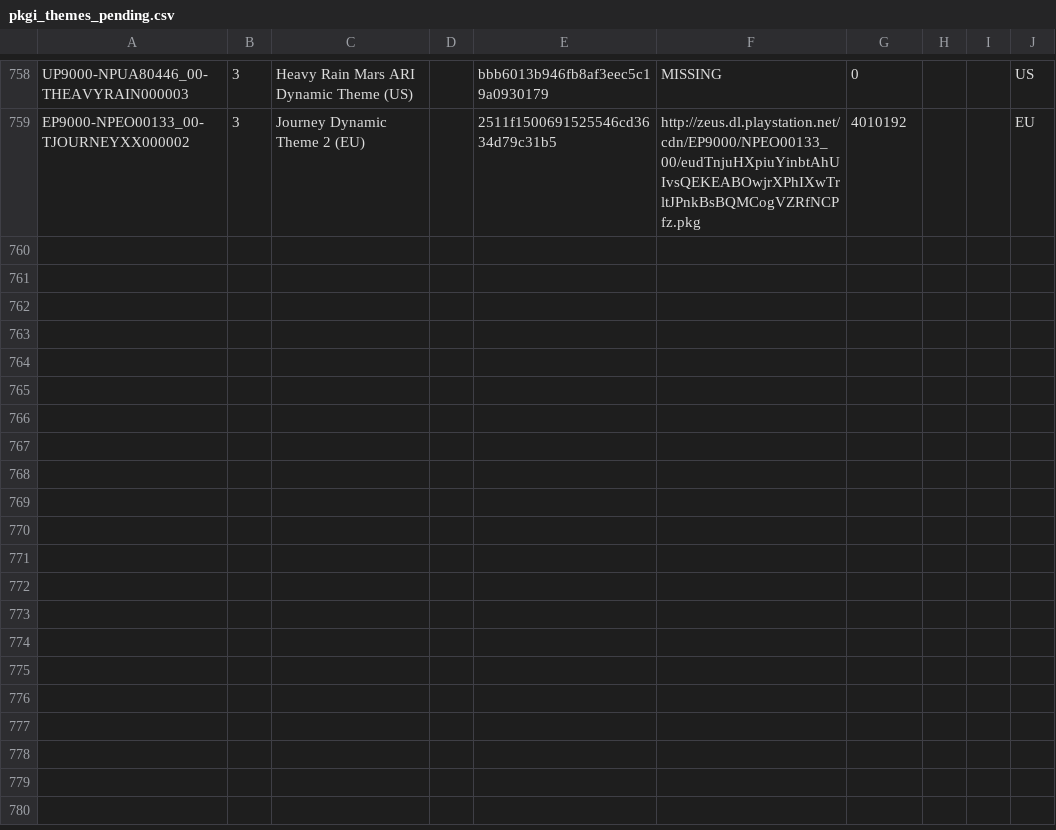
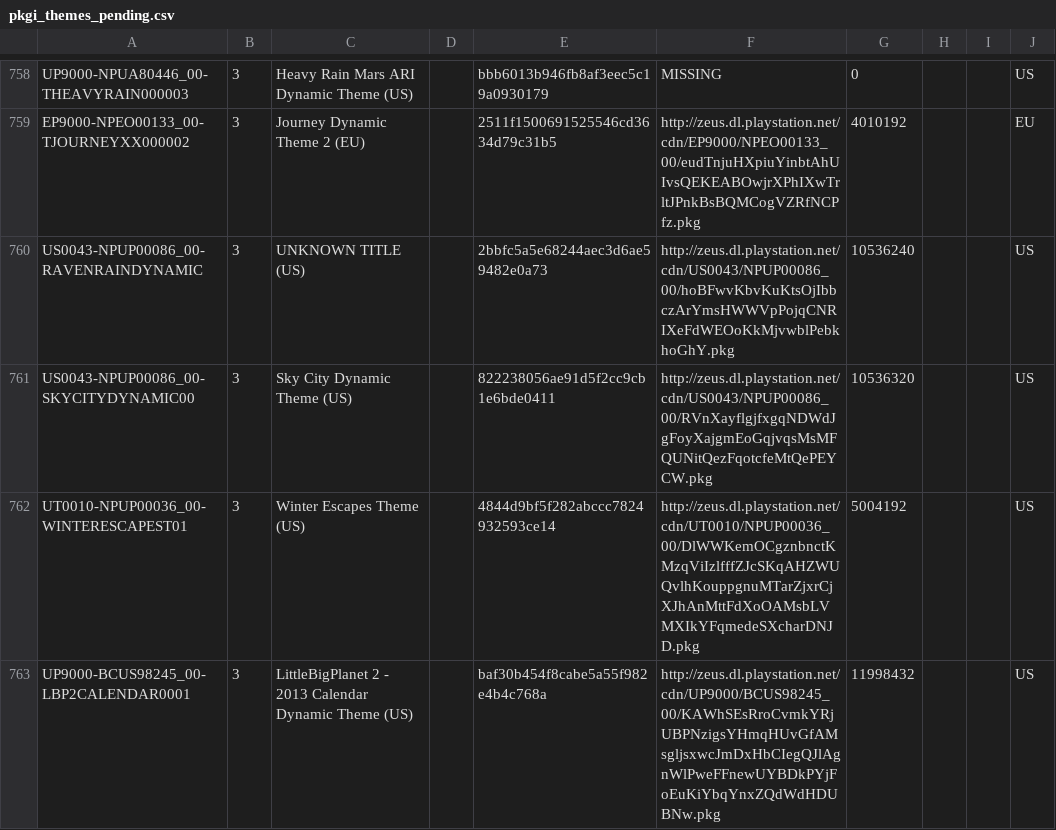
Before and after one commit to jy95/pkgi-ps3-nopaystation, a CSV file: output/pkgi_themes_pending.csv, drawn as a sheet; only a part is shown, gaps mark what is left out; the diff names each change by its address in the sheet, - before the commit and + after, or states it on an @@ line.

```diff
--- a/output/pkgi_themes_pending.csv
+++ b/output/pkgi_themes_pending.csv
+row 760: US0043-NPUP00086_00-RAVENRAINDYNAMIC | 3 | UNKNOWN TITLE (US) |  | 2bbfc5a5e68244aec3d6ae59482e0a73 | http://zeus.dl.playstation.net/cdn/US0043/NPUP00086_00/hoBFwvKbvKuKtsOjIbbczArYmsHWWVpPojqCNRIXeFdWEOoKkMjvwblPebkhoGhY.pkg | 10536240 |  |  | US
+row 761: US0043-NPUP00086_00-SKYCITYDYNAMIC00 | 3 | Sky City Dynamic Theme (US) |  | 822238056ae91d5f2cc9cb1e6bde0411 | http://zeus.dl.playstation.net/cdn/US0043/NPUP00086_00/RVnXayflgjfxgqNDWdJgFoyXajgmEoGqjvqsMsMFQUNitQezFqotcfeMtQePEYCW.pkg | 10536320 |  |  | US
+row 762: UT0010-NPUP00036_00-WINTERESCAPEST01 | 3 | Winter Escapes Theme (US) |  | 4844d9bf5f282abccc7824932593ce14 | http://zeus.dl.playstation.net/cdn/UT0010/NPUP00036_00/DlWWKemOCgznbnctKMzqViIzlfffZJcSKqAHZWUQvlhKouppgnuMTarZjxrCjXJhAnMttFdXoOAMsbLVMXIkYFqmedeSXcharDNJD.pkg | 5004192 |  |  | US
+row 763: UP9000-BCUS98245_00-LBP2CALENDAR0001 | 3 | LittleBigPlanet 2 - 2013 Calendar Dynamic Theme (US) |  | baf30b454f8cabe5a55f982e4b4c768a | http://zeus.dl.playstation.net/cdn/UP9000/BCUS98245_00/KAWhSEsRroCvmkYRjUBPNzigsYHmqHUvGfAMsgljsxwcJmDxHbCIegQJlAgnWlPweFFnewUYBDkPYjFoEuKiYbqYnxZQdWdHDUBNw.pkg | 11998432 |  |  | US
```
Also changed, not shown: input/pending_PS3_GAMES.tsv, input/pending_PS3_THEMES.tsv, 4 other files.
